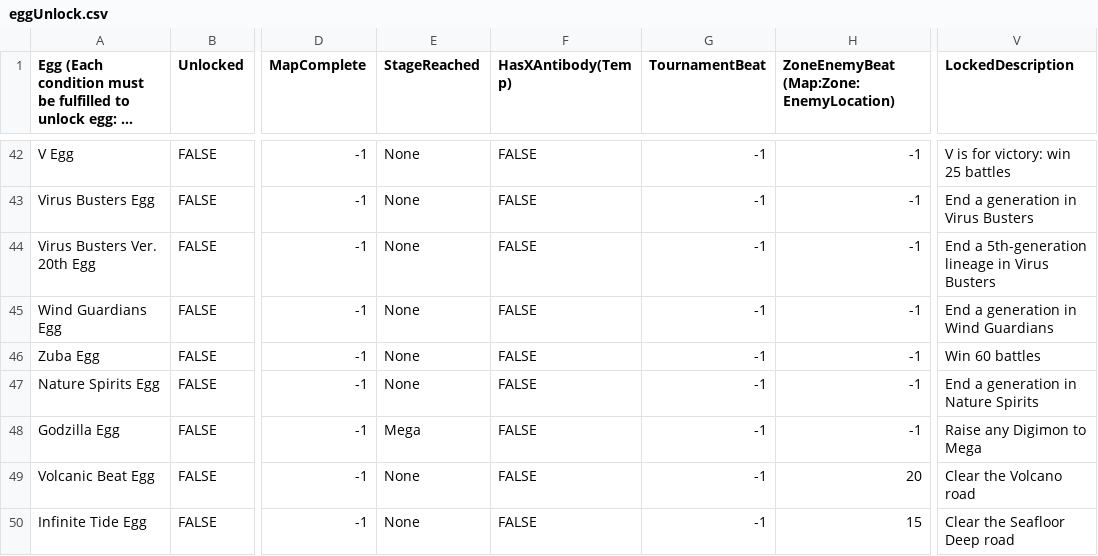
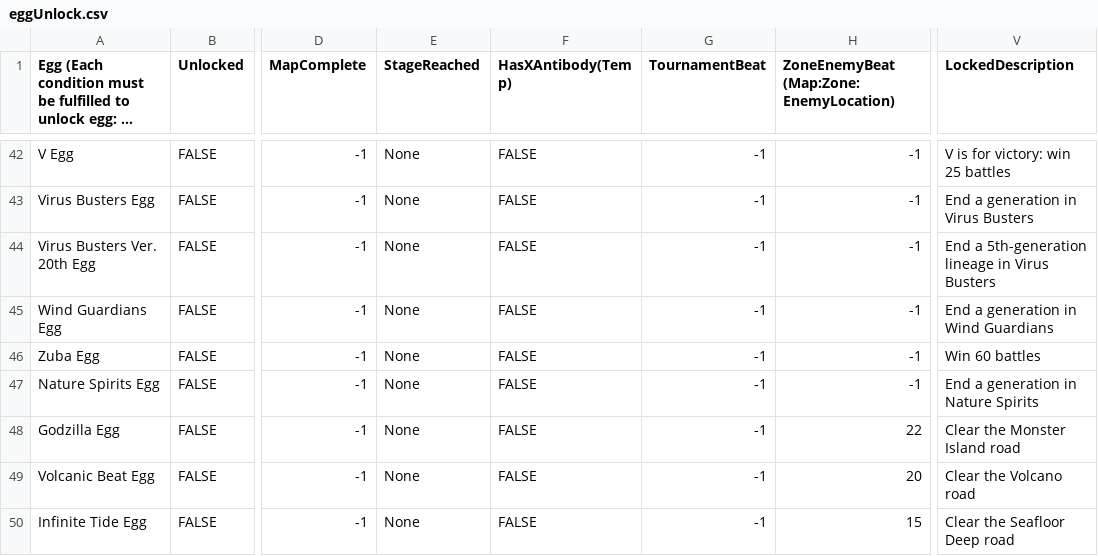
Before and after one commit to joeltco/tuipet, a CSV file: src/tuipet/data/eggUnlock.csv, drawn as a sheet; only a part is shown, gaps mark what is left out; long unchanged cells end in …; the diff names each change by its address in the sheet, - before the commit and + after, or states it on an @@ line.

```diff
--- a/src/tuipet/data/eggUnlock.csv
+++ b/src/tuipet/data/eggUnlock.csv
-E48 (StageReached): Mega
+E48 (StageReached): None
-H48: -1
+H48: 22
-V48 (LockedDescription): Raise any Digimon to Mega
+V48 (LockedDescription): Clear the Monster Island road
```
Also changed, not shown: 2 other files.
